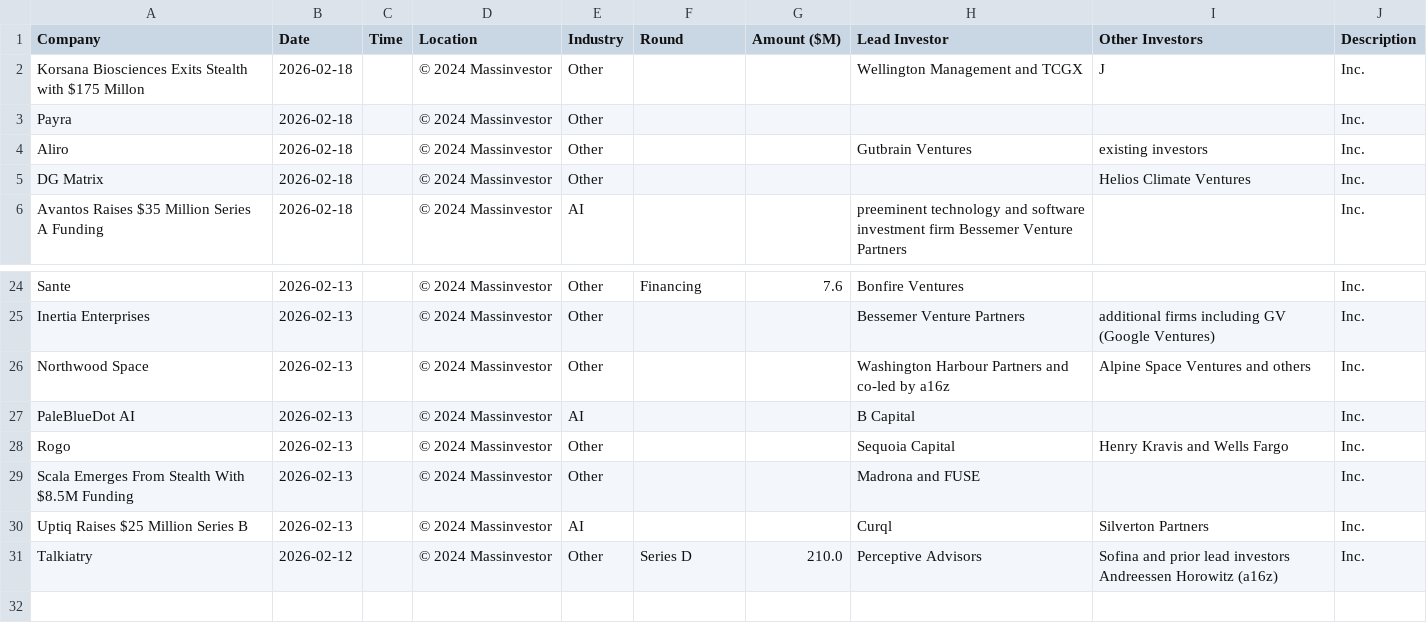
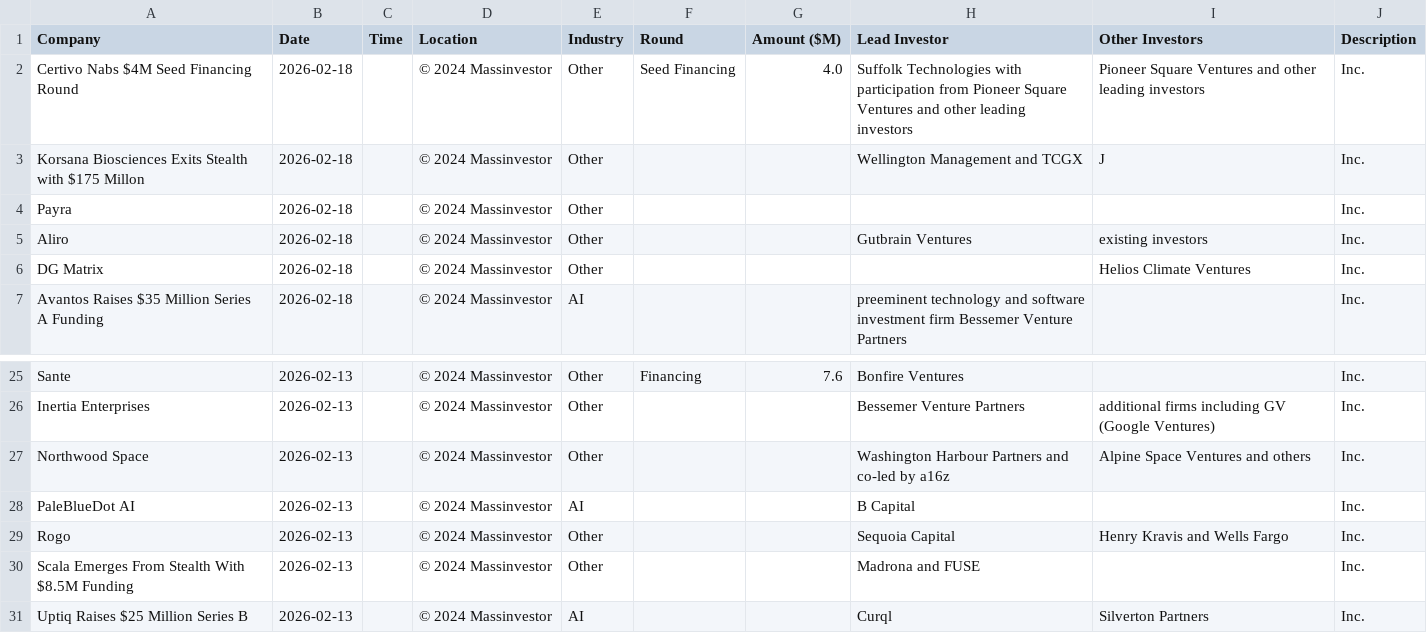
Before and after one commit to msingh6383/vcdeals, a CSV file: vc_deals.csv, drawn as a sheet; only a part is shown, gaps mark what is left out; removed rows and columns are numbered as before the commit, all else as after; the diff names each change by its address in the sheet, - before the commit and + after, or states it on an @@ line.

```diff
--- a/vc_deals.csv
+++ b/vc_deals.csv
+row 2: Certivo Nabs $4M Seed Financing Round | 2026-02-18 |  | © 2024 Massinvestor | Other | Seed Financing | 4.0 | Suffolk Technologies with participation from Pioneer Square Ventures and other leading investors | Pioneer Square Ventures and other leading investors | Inc.
-row 31: Talkiatry | 2026-02-12 |  | © 2024 Massinvestor | Other | Series D | 210.0 | Perceptive Advisors | Sofina and prior lead investors Andreessen Horowitz (a16z) | Inc.
```
Also changed, not shown: 1 other file.
